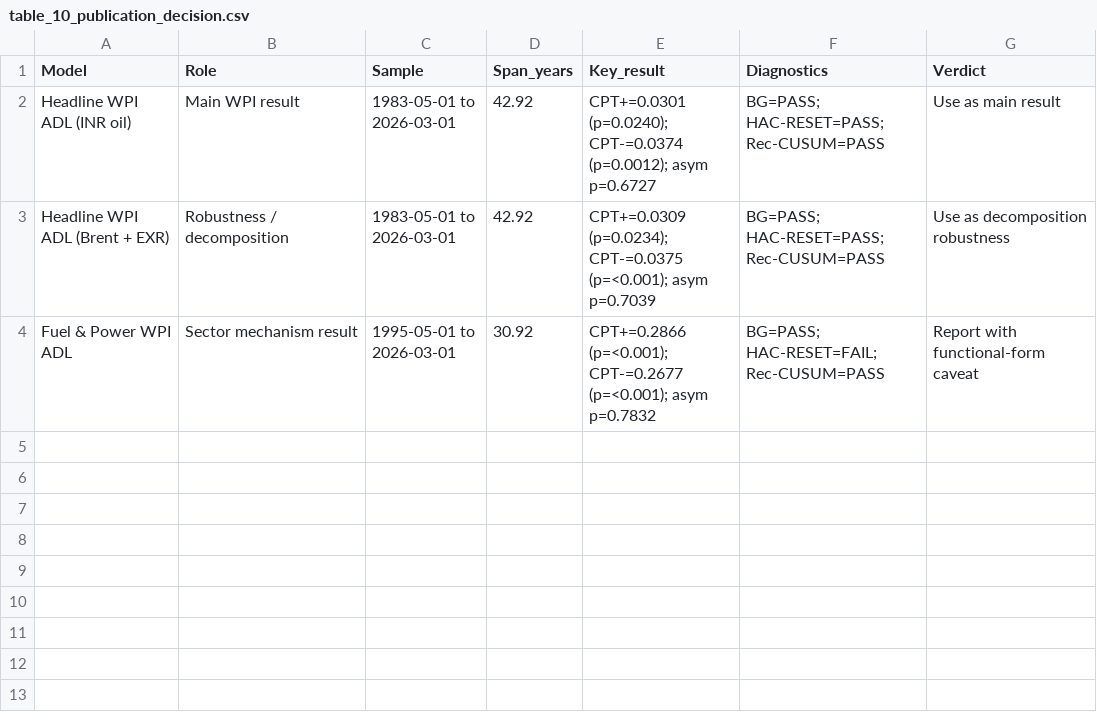
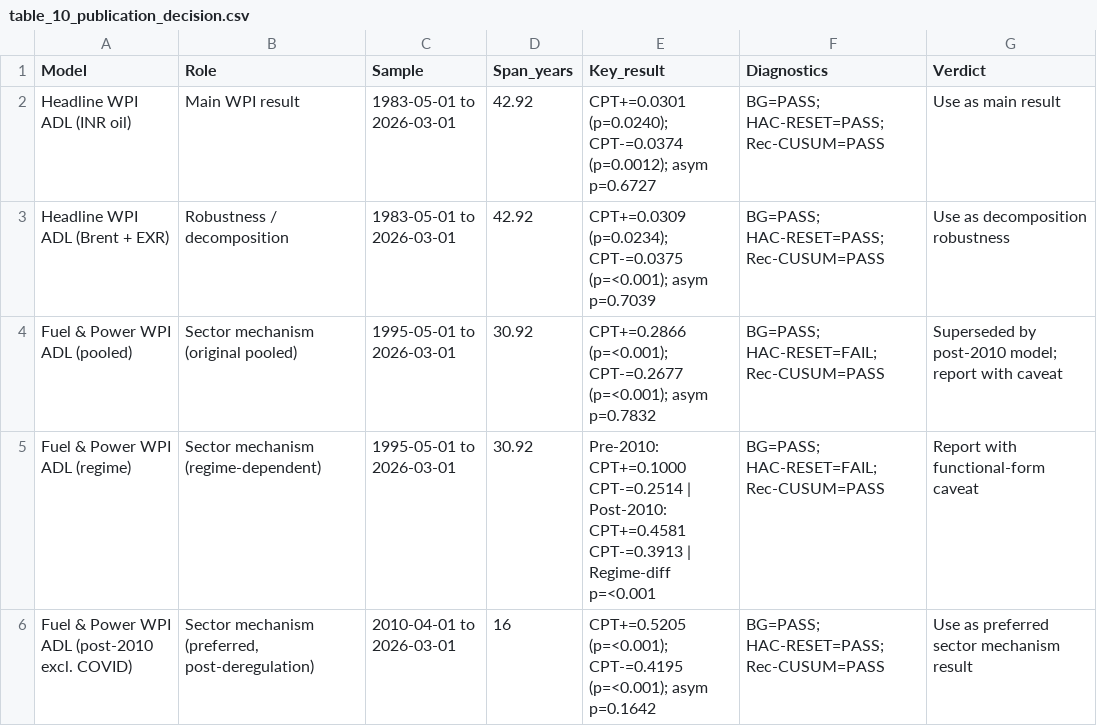
Before and after one commit to pentoshi007/dissertation, a CSV file: models/wpi/outputs/tables/table_10_publication_decision.csv, drawn as a sheet.

Commit message:
fix reset

```diff
--- a/models/wpi/outputs/tables/table_10_publication_decision.csv
+++ b/models/wpi/outputs/tables/table_10_publication_decision.csv
@@ -3,2 +3,4 @@
 "Headline WPI ADL (Brent + EXR)","Robustness / decomposition","1983-05-01 to 2026-03-01",42.92,"CPT+=0.0309 (p=0.0234); CPT-=0.0375 (p=<0.001); asym p=0.7039","BG=PASS; HAC-RESET=PASS; Rec-CUSUM=PASS","Use as decomposition robustness"
-"Fuel & Power WPI ADL","Sector mechanism result","1995-05-01 to 2026-03-01",30.92,"CPT+=0.2866 (p=<0.001); CPT-=0.2677 (p=<0.001); asym p=0.7832","BG=PASS; HAC-RESET=FAIL; Rec-CUSUM=PASS","Report with functional-form caveat"
+"Fuel & Power WPI ADL (pooled)","Sector mechanism (original pooled)","1995-05-01 to 2026-03-01",30.92,"CPT+=0.2866 (p=<0.001); CPT-=0.2677 (p=<0.001); asym p=0.7832","BG=PASS; HAC-RESET=FAIL; Rec-CUSUM=PASS","Superseded by post-2010 model; report with caveat"
+"Fuel & Power WPI ADL (regime)","Sector mechanism (regime-dependent)","1995-05-01 to 2026-03-01",30.92,"Pre-2010: CPT+=0.1000 CPT-=0.2514 | Post-2010: CPT+=0.4581 CPT-=0.3913 | Regime-diff p=<0.001","BG=PASS; HAC-RESET=FAIL; Rec-CUSUM=PASS","Report with functional-form caveat"
+"Fuel & Power WPI ADL (post-2010 excl. COVID)","Sector mechanism (preferred, post-deregulation)","2010-04-01 to 2026-03-01",16,"CPT+=0.5205 (p=<0.001); CPT-=0.4195 (p=<0.001); asym p=0.1642","BG=PASS; HAC-RESET=PASS; Rec-CUSUM=PASS","Use as preferred sector mechanism result"
```
Also changed, not shown: 20 other files.
